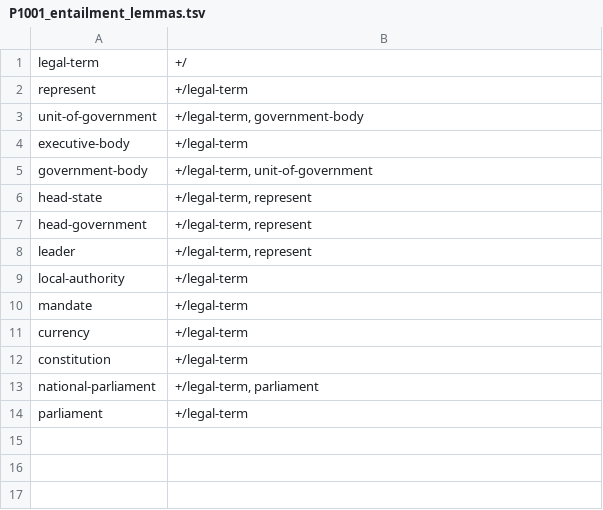
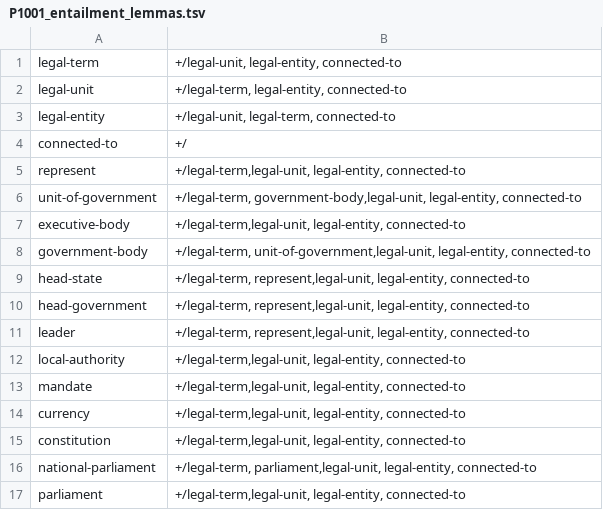
Before and after one commit to yanaiela/lm_meaning, a TSV file: data/pattern_data/P1001_entailment_lemmas.tsv, drawn as a sheet.

Commit message:
Adding extra entailment relations for P1001

```diff
--- a/data/pattern_data/P1001_entailment_lemmas.tsv
+++ b/data/pattern_data/P1001_entailment_lemmas.tsv
@@ -1,14 +1,17 @@
-legal-term	+/
-represent	+/legal-term
-unit-of-government	+/legal-term, government-body
-executive-body	+/legal-term
-government-body	+/legal-term, unit-of-government
-head-state	+/legal-term, represent
-head-government	+/legal-term, represent
-leader	+/legal-term, represent
-local-authority	+/legal-term
-mandate	+/legal-term
-currency	+/legal-term
-constitution	+/legal-term
-national-parliament	+/legal-term, parliament
-parliament	+/legal-term
+legal-term	+/legal-unit, legal-entity, connected-to
+legal-unit	+/legal-term, legal-entity, connected-to
+legal-entity	+/legal-unit, legal-term, connected-to
+connected-to	+/
+represent	+/legal-term,legal-unit, legal-entity, connected-to
+unit-of-government	+/legal-term, government-body,legal-unit, legal-entity, connected-to
+executive-body	+/legal-term,legal-unit, legal-entity, connected-to
+government-body	+/legal-term, unit-of-government,legal-unit, legal-entity, connected-to
+head-state	+/legal-term, represent,legal-unit, legal-entity, connected-to
+head-government	+/legal-term, represent,legal-unit, legal-entity, connected-to
+leader	+/legal-term, represent,legal-unit, legal-entity, connected-to
+local-authority	+/legal-term,legal-unit, legal-entity, connected-to
+mandate	+/legal-term,legal-unit, legal-entity, connected-to
+currency	+/legal-term,legal-unit, legal-entity, connected-to
+constitution	+/legal-term,legal-unit, legal-entity, connected-to
+national-parliament	+/legal-term, parliament,legal-unit, legal-entity, connected-to
+parliament	+/legal-term,legal-unit, legal-entity, connected-to
```
